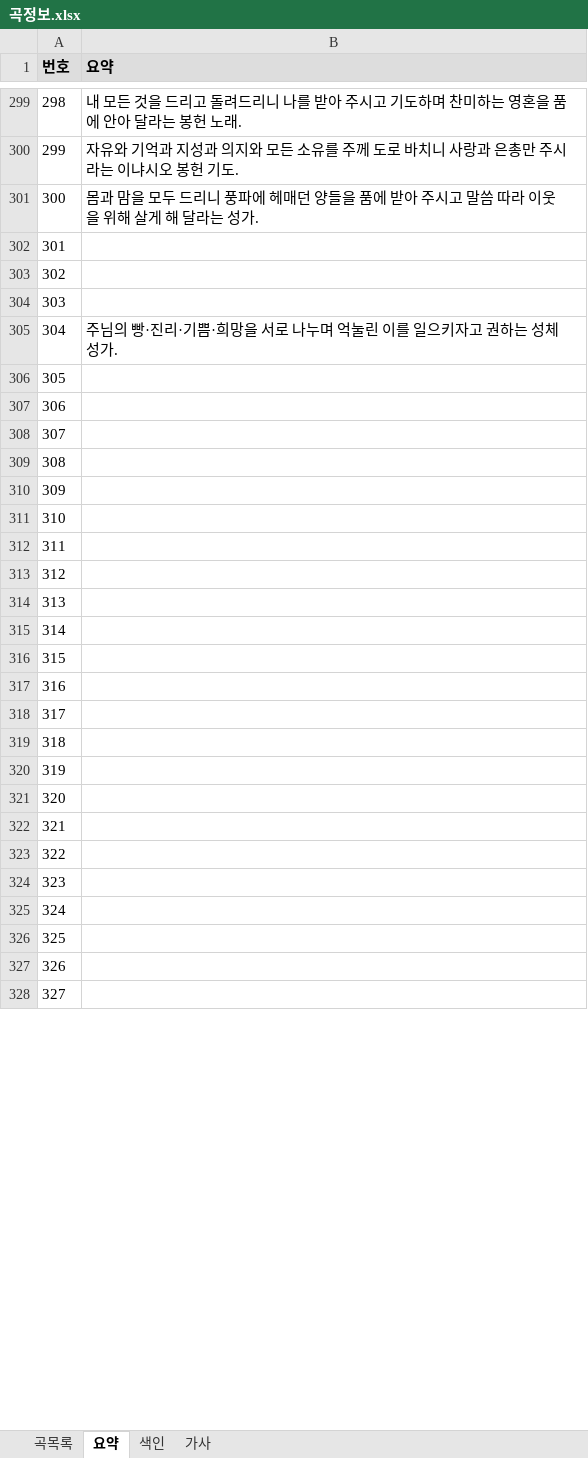
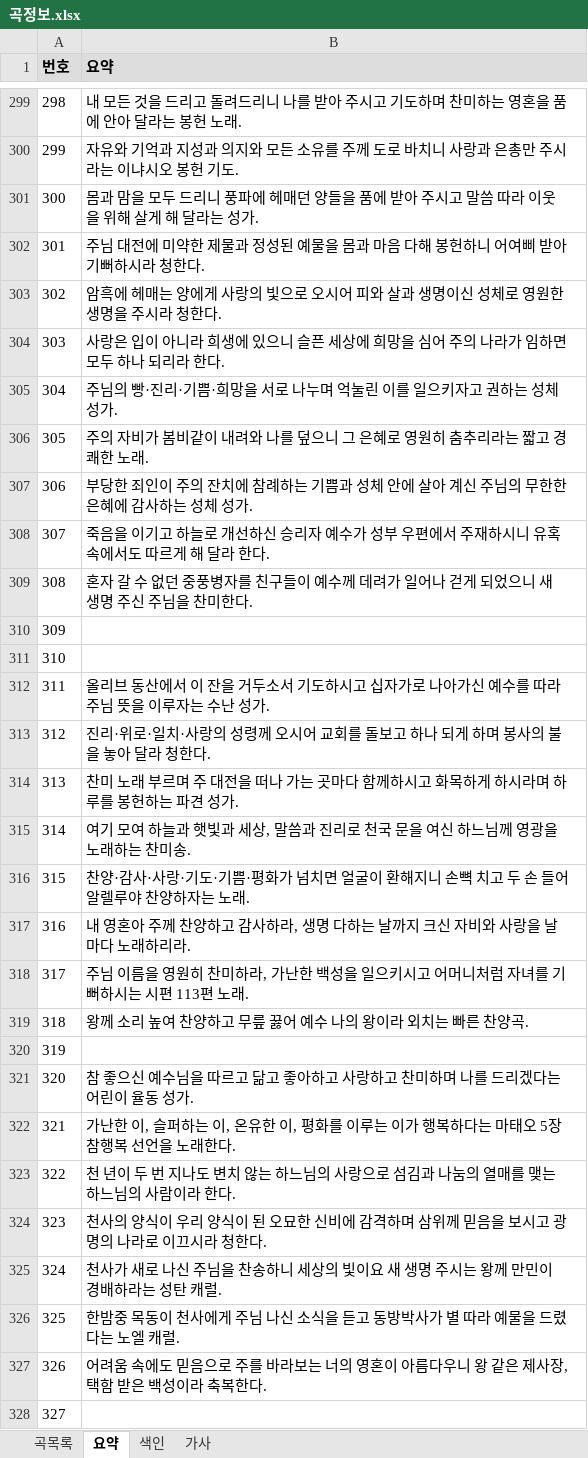
Before and after one commit to EstEsca/mass_song_recommendation, an Excel workbook: data/source/곡정보.xlsx, sheet 요약, drawn as a sheet; only a part is shown, gaps mark what is left out; values as stored, in another font and other column widths than the file's, no borders; table styles not drawn; the diff covers the shown part only; the diff names each change by its address in the sheet, - before the commit and + after, or states it on an @@ line.

```diff
--- a/data/source/곡정보.xlsx (sheet 요약)
+++ b/data/source/곡정보.xlsx (sheet 요약)
-B302 (요약): (empty)
+B302 (요약): 주님 대전에 미약한 제물과 정성된 예물을 몸과 마음 다해 봉헌하니 어여삐 받아 기뻐하시라 청한다.
-B303 (요약): (empty)
+B303 (요약): 암흑에 헤매는 양에게 사랑의 빛으로 오시어 피와 살과 생명이신 성체로 영원한 생명을 주시라 청한다.
-B304 (요약): (empty)
+B304 (요약): 사랑은 입이 아니라 희생에 있으니 슬픈 세상에 희망을 심어 주의 나라가 임하면 모두 하나 되리라 한다.
-B306 (요약): (empty)
+B306 (요약): 주의 자비가 봄비같이 내려와 나를 덮으니 그 은혜로 영원히 춤추리라는 짧고 경쾌한 노래.
-B307 (요약): (empty)
+B307 (요약): 부당한 죄인이 주의 잔치에 참례하는 기쁨과 성체 안에 살아 계신 주님의 무한한 은혜에 감사하는 성체 성가.
-B308 (요약): (empty)
+B308 (요약): 죽음을 이기고 하늘로 개선하신 승리자 예수가 성부 우편에서 주재하시니 유혹 속에서도 따르게 해 달라 한다.
-B309 (요약): (empty)
+B309 (요약): 혼자 갈 수 없던 중풍병자를 친구들이 예수께 데려가 일어나 걷게 되었으니 새 생명 주신 주님을 찬미한다.
-B312 (요약): (empty)
+B312 (요약): 올리브 동산에서 이 잔을 거두소서 기도하시고 십자가로 나아가신 예수를 따라 주님 뜻을 이루자는 수난 성가.
-B313 (요약): (empty)
+B313 (요약): 진리·위로·일치·사랑의 성령께 오시어 교회를 돌보고 하나 되게 하며 봉사의 불을 놓아 달라 청한다.
-B314 (요약): (empty)
+B314 (요약): 찬미 노래 부르며 주 대전을 떠나 가는 곳마다 함께하시고 화목하게 하시라며 하루를 봉헌하는 파견 성가.
-B315 (요약): (empty)
+B315 (요약): 여기 모여 하늘과 햇빛과 세상, 말씀과 진리로 천국 문을 여신 하느님께 영광을 노래하는 찬미송.
-B316 (요약): (empty)
+B316 (요약): 찬양·감사·사랑·기도·기쁨·평화가 넘치면 얼굴이 환해지니 손뼉 치고 두 손 들어 알렐루야 찬양하자는 노래.
-B317 (요약): (empty)
+B317 (요약): 내 영혼아 주께 찬양하고 감사하라, 생명 다하는 날까지 크신 자비와 사랑을 날마다 노래하리라.
-B318 (요약): (empty)
+B318 (요약): 주님 이름을 영원히 찬미하라, 가난한 백성을 일으키시고 어머니처럼 자녀를 기뻐하시는 시편 113편 노래.
-B319 (요약): (empty)
+B319 (요약): 왕께 소리 높여 찬양하고 무릎 꿇어 예수 나의 왕이라 외치는 빠른 찬양곡.
-B321 (요약): (empty)
+B321 (요약): 참 좋으신 예수님을 따르고 닮고 좋아하고 사랑하고 찬미하며 나를 드리겠다는 어린이 율동 성가.
-B322 (요약): (empty)
+B322 (요약): 가난한 이, 슬퍼하는 이, 온유한 이, 평화를 이루는 이가 행복하다는 마태오 5장 참행복 선언을 노래한다.
-B323 (요약): (empty)
+B323 (요약): 천 년이 두 번 지나도 변치 않는 하느님의 사랑으로 섬김과 나눔의 열매를 맺는 하느님의 사람이라 한다.
-B324 (요약): (empty)
+B324 (요약): 천사의 양식이 우리 양식이 된 오묘한 신비에 감격하며 삼위께 믿음을 보시고 광명의 나라로 이끄시라 청한다.
-B325 (요약): (empty)
+B325 (요약): 천사가 새로 나신 주님을 찬송하니 세상의 빛이요 새 생명 주시는 왕께 만민이 경배하라는 성탄 캐럴.
-B326 (요약): (empty)
+B326 (요약): 한밤중 목동이 천사에게 주님 나신 소식을 듣고 동방박사가 별 따라 예물을 드렸다는 노엘 캐럴.
-B327 (요약): (empty)
+B327 (요약): 어려움 속에도 믿음으로 주를 바라보는 너의 영혼이 아름다우니 왕 같은 제사장, 택함 받은 백성이라 축복한다.
```
Also changed, not shown: 30 edited cells elsewhere in this sheet, sheet 색인, 3 other files.
